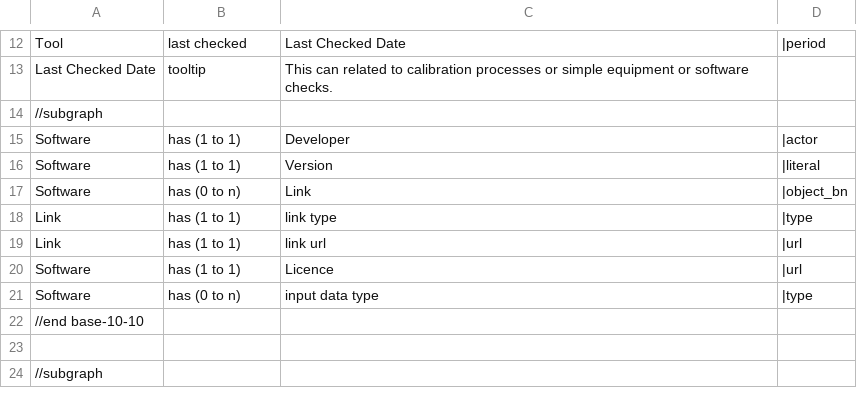
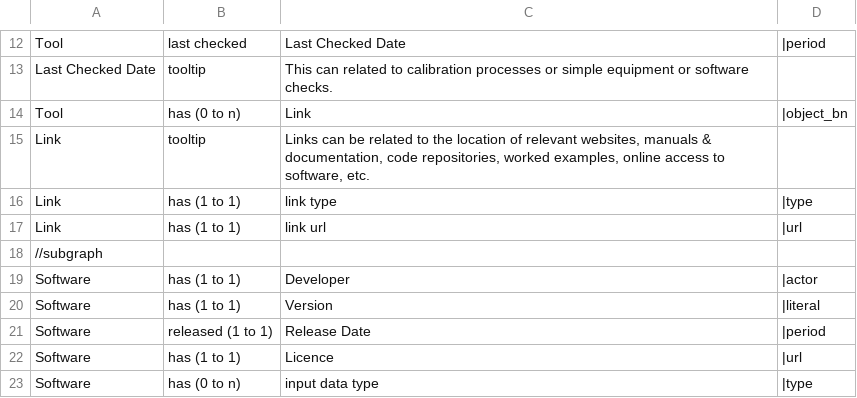
Before and after one commit to E-RIHS/hs-interoperability, a TSV file: Shared Models/Tool Model - V0.5.tsv, drawn as a sheet; only a part is shown, gaps mark what is left out; the shorter side is filled out with more unchanged rows.

Commit message:
Update Tool Model - V0.5.tsv

```diff
--- a/Shared Models/Tool Model - V0.5.tsv
+++ b/Shared Models/Tool Model - V0.5.tsv
@@ -13,2 +13,6 @@ Tool	last checked	Last Checked Date	|period
 Last Checked Date	tooltip	This can related to calibration processes or simple equipment or software checks.
+Tool	has (0 to n)	Link	|object_bn
+Link	tooltip	Links can be related to the location of relevant websites, manuals & documentation, code repositories, worked examples, online access to software, etc.
+Link	has (1 to 1)	link type	|type
+Link	has (1 to 1)	link url	|url
 //subgraph
@@ -16,5 +20,3 @@ Software	has (1 to 1)	Developer	|actor
 Software	has (1 to 1)	Version	|literal
-Software	has (0 to n)	Link	|object_bn
-Link	has (1 to 1)	link type	|type
-Link	has (1 to 1)	link url	|url
+Software	released (1 to 1)	Release Date	|period
 Software	has (1 to 1)	Licence	|url
```
